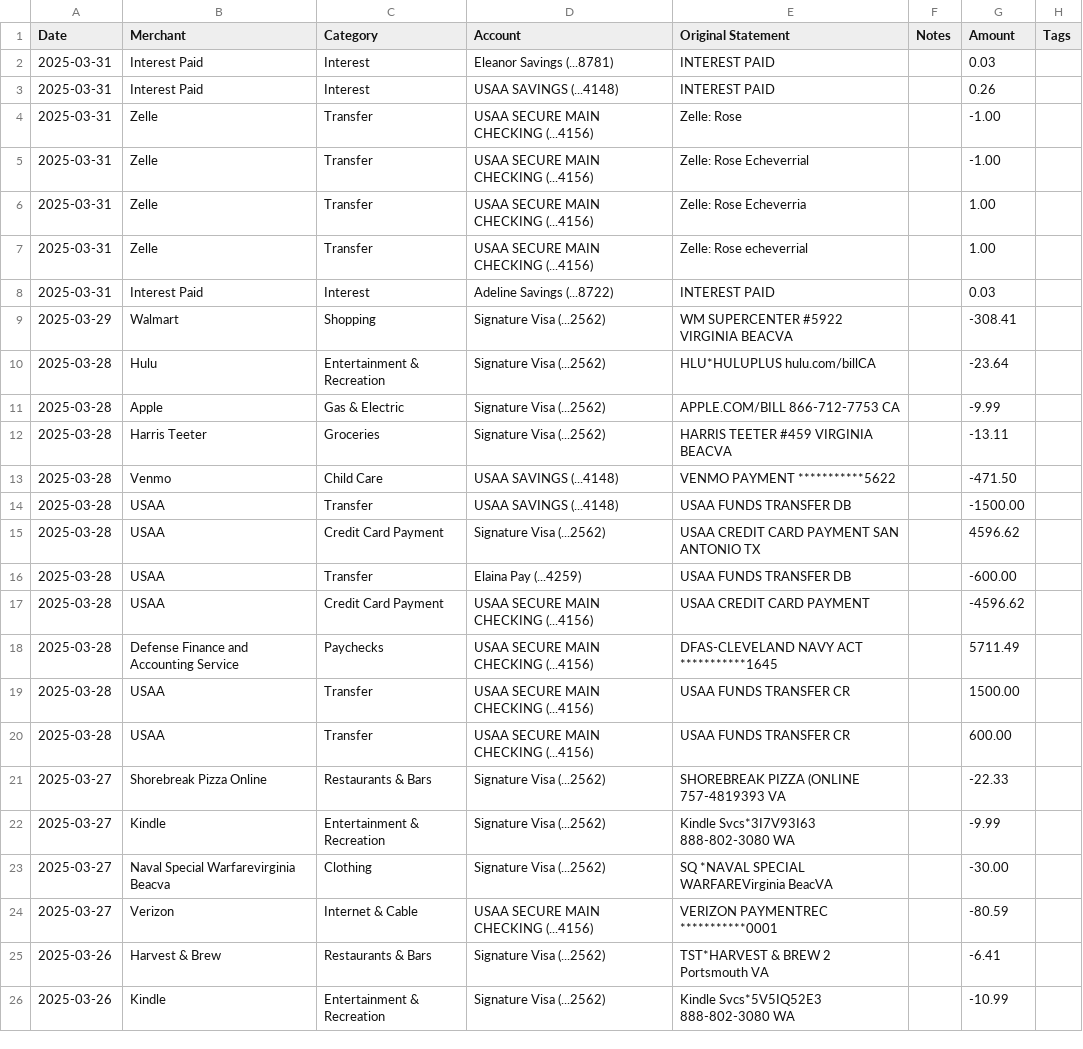
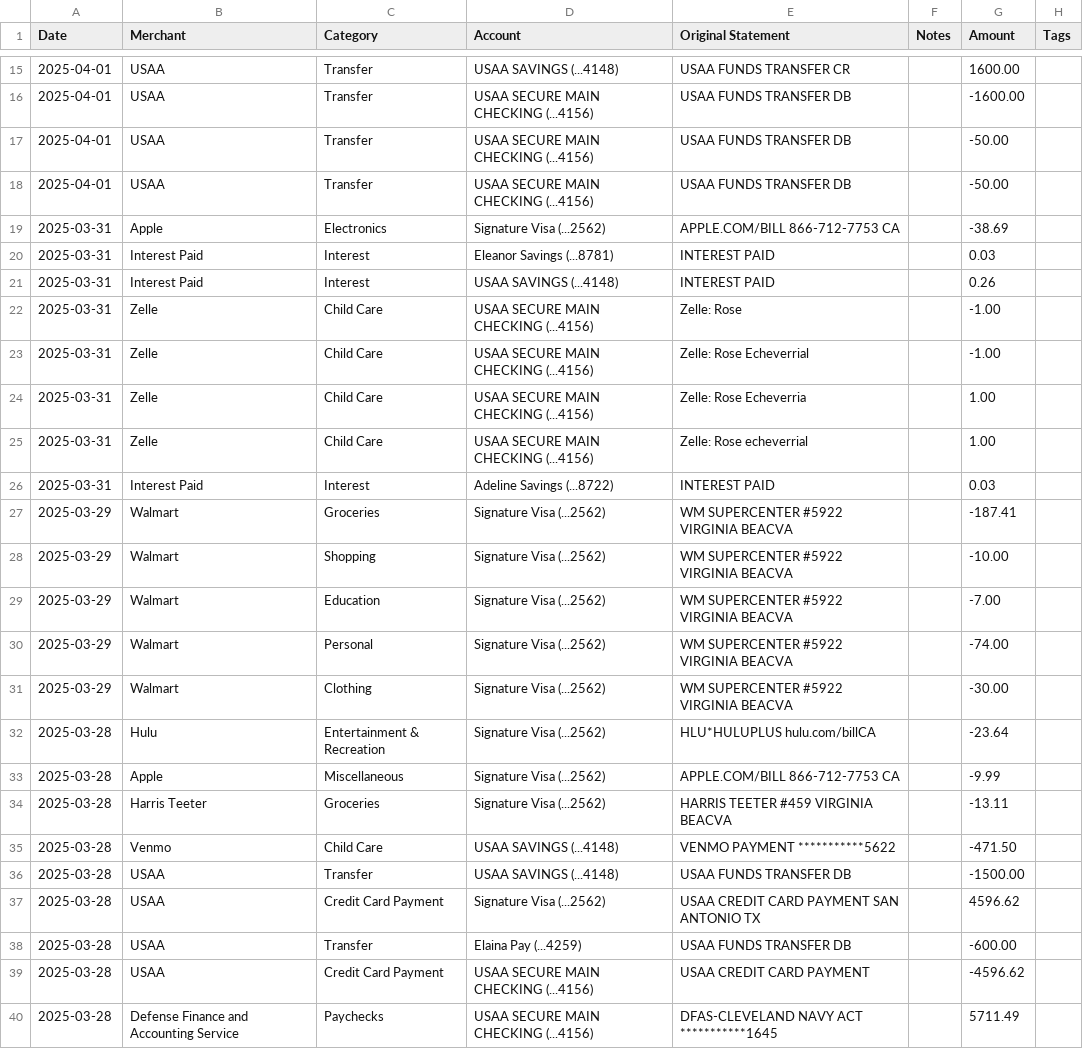
Before and after one commit to jegood78/Financial_Planning, a CSV file: monarch_transactions.csv, drawn as a sheet; only a part is shown, gaps mark what is left out; the shorter side is filled out with more unchanged rows; the diff covers the shown part only.

```diff
--- a/monarch_transactions.csv
+++ b/monarch_transactions.csv
@@ -2,11 +15,20 @@ Date,Merchant,Category,Account,Original Statement,Notes,Amount,Tags
+2025-04-01,USAA,Transfer,USAA SAVINGS (...4148),USAA FUNDS TRANSFER CR,,1600.00,
+2025-04-01,USAA,Transfer,USAA SECURE MAIN CHECKING (...4156),USAA FUNDS TRANSFER DB,,-1600.00,
+2025-04-01,USAA,Transfer,USAA SECURE MAIN CHECKING (...4156),USAA FUNDS TRANSFER DB,,-50.00,
+2025-04-01,USAA,Transfer,USAA SECURE MAIN CHECKING (...4156),USAA FUNDS TRANSFER DB,,-50.00,
+2025-03-31,Apple,Electronics,Signature Visa (...2562),APPLE.COM/BILL           866-712-7753 CA,,-38.69,
 2025-03-31,Interest Paid,Interest,Eleanor Savings (...8781),INTEREST PAID,,0.03,
 2025-03-31,Interest Paid,Interest,USAA SAVINGS (...4148),INTEREST PAID,,0.26,
-2025-03-31,Zelle,Transfer,USAA SECURE MAIN CHECKING (...4156),Zelle: Rose,,-1.00,
-2025-03-31,Zelle,Transfer,USAA SECURE MAIN CHECKING (...4156),Zelle: Rose Echeverrial,,-1.00,
-2025-03-31,Zelle,Transfer,USAA SECURE MAIN CHECKING (...4156),Zelle: Rose Echeverria,,1.00,
-2025-03-31,Zelle,Transfer,USAA SECURE MAIN CHECKING (...4156),Zelle: Rose echeverrial,,1.00,
+2025-03-31,Zelle,Child Care,USAA SECURE MAIN CHECKING (...4156),Zelle: Rose,,-1.00,
+2025-03-31,Zelle,Child Care,USAA SECURE MAIN CHECKING (...4156),Zelle: Rose Echeverrial,,-1.00,
+2025-03-31,Zelle,Child Care,USAA SECURE MAIN CHECKING (...4156),Zelle: Rose Echeverria,,1.00,
+2025-03-31,Zelle,Child Care,USAA SECURE MAIN CHECKING (...4156),Zelle: Rose echeverrial,,1.00,
 2025-03-31,Interest Paid,Interest,Adeline Savings (...8722),INTEREST PAID,,0.03,
-2025-03-29,Walmart,Shopping,Signature Visa (...2562),WM SUPERCENTER #5922     VIRGINIA BEACVA,,-308.41,
+2025-03-29,Walmart,Groceries,Signature Visa (...2562),WM SUPERCENTER #5922     VIRGINIA BEACVA,,-187.41,
+2025-03-29,Walmart,Shopping,Signature Visa (...2562),WM SUPERCENTER #5922     VIRGINIA BEACVA,,-10.00,
+2025-03-29,Walmart,Education,Signature Visa (...2562),WM SUPERCENTER #5922     VIRGINIA BEACVA,,-7.00,
+2025-03-29,Walmart,Personal,Signature Visa (...2562),WM SUPERCENTER #5922     VIRGINIA BEACVA,,-74.00,
+2025-03-29,Walmart,Clothing,Signature Visa (...2562),WM SUPERCENTER #5922     VIRGINIA BEACVA,,-30.00,
 2025-03-28,Hulu,Entertainment & Recreation,Signature Visa (...2562),HLU*HULUPLUS             hulu.com/billCA,,-23.64,
-2025-03-28,Apple,Gas & Electric,Signature Visa (...2562),APPLE.COM/BILL           866-712-7753 CA,,-9.99,
+2025-03-28,Apple,Miscellaneous,Signature Visa (...2562),APPLE.COM/BILL           866-712-7753 CA,,-9.99,
 2025-03-28,Harris Teeter,Groceries,Signature Visa (...2562),HARRIS TEETER #459       VIRGINIA BEACVA,,-13.11,
```
Also changed, not shown: 13 added rows elsewhere in this file, NetWorth.csv.
